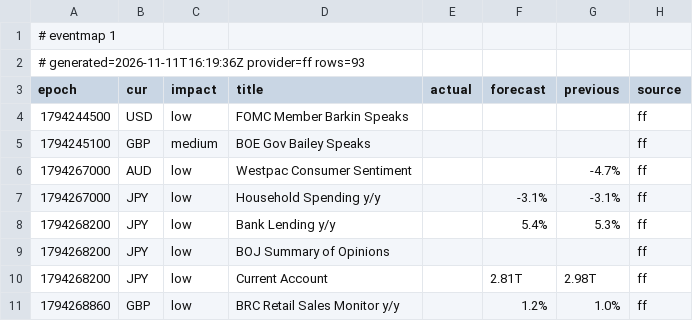
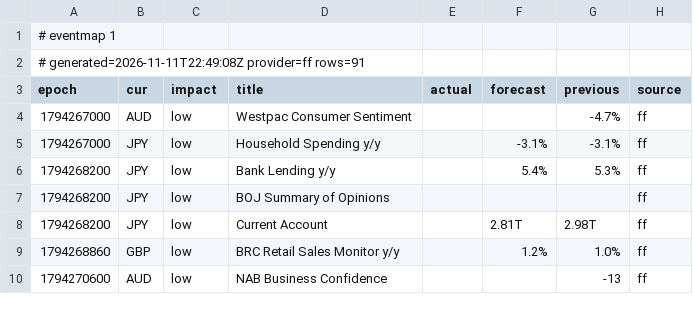
Before and after one commit to excalibur003/eventmap, a CSV file: feed/events.csv, drawn as a sheet; only a part is shown; the shorter side is filled out with more unchanged rows.

Commit message:
feed 2026-11-11T22:49:08Z

```diff
--- a/feed/events.csv
+++ b/feed/events.csv
@@ -1,6 +1,4 @@
 # eventmap 1
-# generated=2026-11-11T16:19:36Z provider=ff rows=93
+# generated=2026-11-11T22:49:08Z provider=ff rows=91
 epoch|cur|impact|title|actual|forecast|previous|source
-1794244500|USD|low|FOMC Member Barkin Speaks||||ff
-1794245100|GBP|medium|BOE Gov Bailey Speaks||||ff
 1794267000|AUD|low|Westpac Consumer Sentiment|||-4.7%|ff
```
